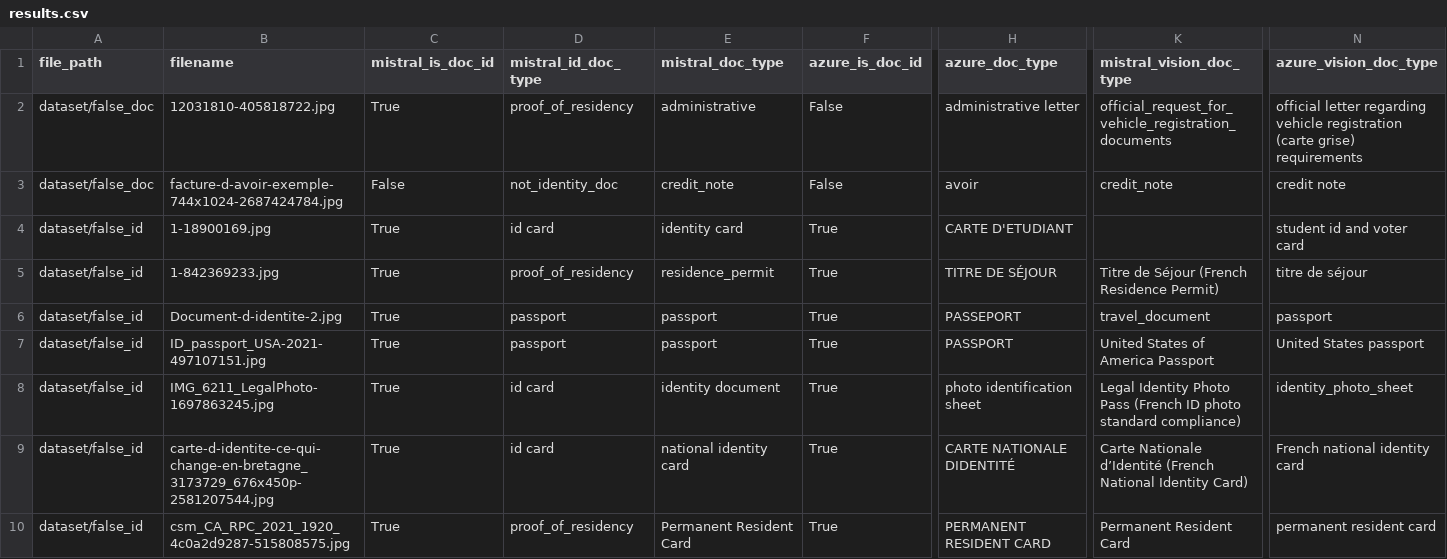
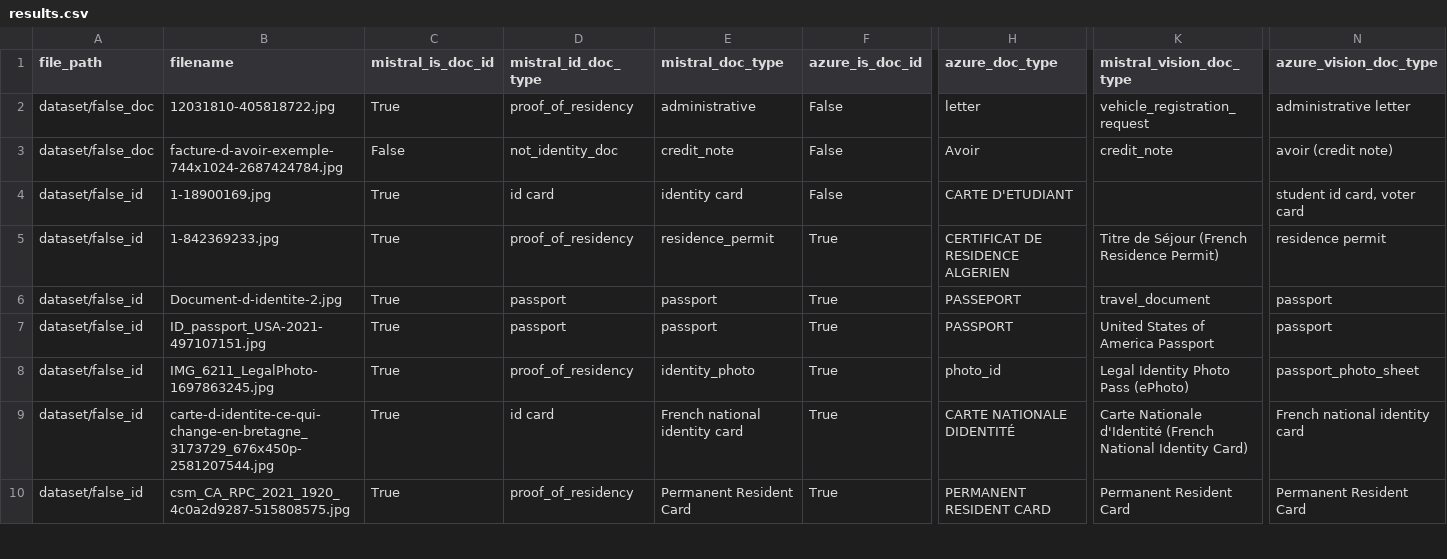
Before and after one commit to chaindatax/cr-docs_analyser, a CSV file: results.csv, drawn as a sheet; only a part is shown, gaps mark what is left out; the diff covers the shown part only; the diff names each change by its address in the sheet, - before the commit and + after, or states it on an @@ line.

```diff
--- a/results.csv
+++ b/results.csv
-H2 (azure_doc_type): administrative letter
+H2 (azure_doc_type): letter
-K2 (mistral_vision_doc_type): official_request_for_vehicle_registration_documents
+K2 (mistral_vision_doc_type): vehicle_registration_request
-N2 (azure_vision_doc_type): official letter regarding vehicle registration (carte grise) requirements
+N2 (azure_vision_doc_type): administrative letter
-H3 (azure_doc_type): avoir
+H3 (azure_doc_type): Avoir
-N3 (azure_vision_doc_type): credit note
+N3 (azure_vision_doc_type): avoir (credit note)
-F4 (azure_is_doc_id): True
+F4 (azure_is_doc_id): False
-N4 (azure_vision_doc_type): student id and voter card
+N4 (azure_vision_doc_type): student id card, voter card
-H5 (azure_doc_type): TITRE DE SÉJOUR
+H5 (azure_doc_type): CERTIFICAT DE RESIDENCE ALGERIEN
-N5 (azure_vision_doc_type): titre de séjour
+N5 (azure_vision_doc_type): residence permit
-N7 (azure_vision_doc_type): United States passport
+N7 (azure_vision_doc_type): passport
-D8 (mistral_id_doc_type): id card
+D8 (mistral_id_doc_type): proof_of_residency
-E8 (mistral_doc_type): identity document
+E8 (mistral_doc_type): identity_photo
-H8 (azure_doc_type): photo identification sheet
+H8 (azure_doc_type): photo_id
-K8 (mistral_vision_doc_type): …Photo Pass (French ID photo standard compliance)
+K8 (mistral_vision_doc_type): …Photo Pass (ePhoto)
-N8 (azure_vision_doc_type): identity_photo_sheet
+N8 (azure_vision_doc_type): passport_photo_sheet
-E9 (mistral_doc_type): national identity card
+E9 (mistral_doc_type): French national identity card
-K9 (mistral_vision_doc_type): Carte Nationale d’Identité (French National…
+K9 (mistral_vision_doc_type): Carte Nationale d'Identité (French National…
-N10 (azure_vision_doc_type): permanent resident card
+N10 (azure_vision_doc_type): Permanent Resident Card
```
Also changed, not shown: 3 added rows and 39 edited cells elsewhere in this file, 2 other files.
